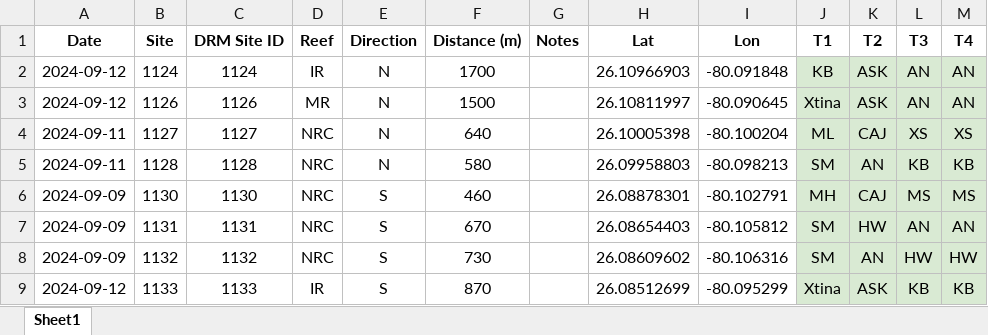
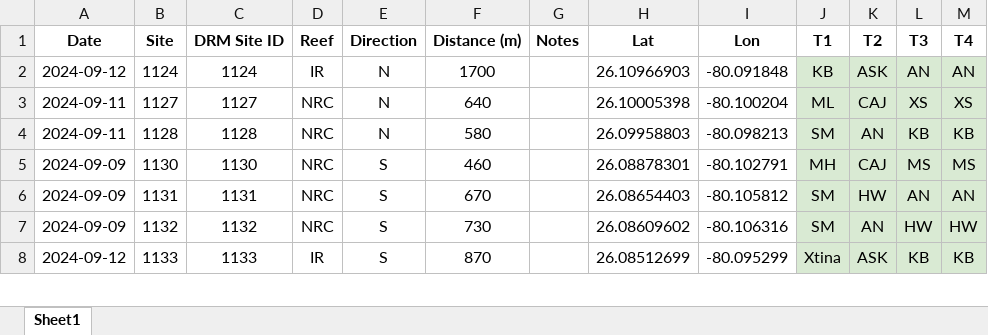
Before and after one commit to jrcunning/PENIP, an Excel workbook: data/site_metadata.xlsx, sheet Sheet1, drawn as a sheet; only a part is shown; values as stored, in another font and other column widths than the file's, no borders; the diff names each change by its address in the sheet, - before the commit and + after, or states it on an @@ line.

Commit message:
remove 1126 from metadata -- not surveyed / unsuitable habitat

```diff
--- a/data/site_metadata.xlsx (sheet Sheet1)
+++ b/data/site_metadata.xlsx (sheet Sheet1)
-row 3: 2024-09-12 | 1126 | 1126 | MR | N | 1500 |  | 26.10811997 | -80.090645 | Xtina | ASK | AN | AN
```
